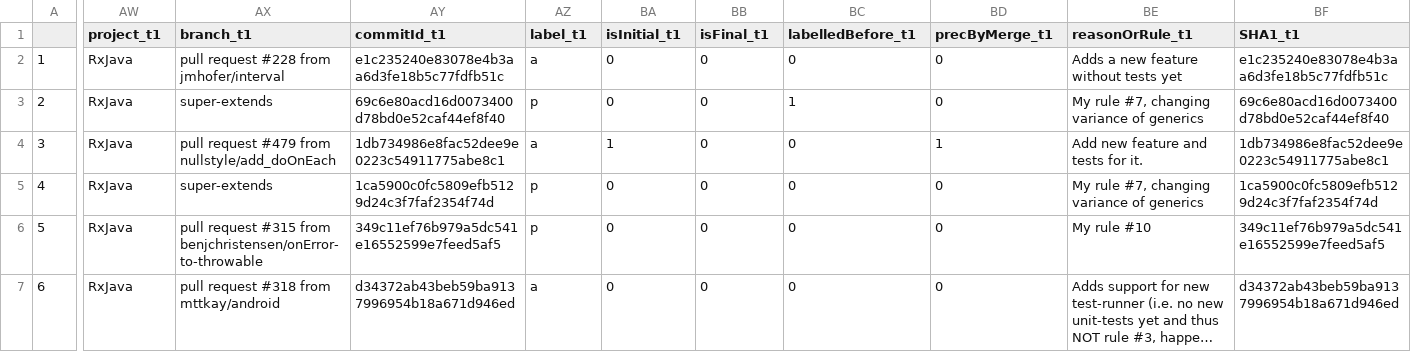
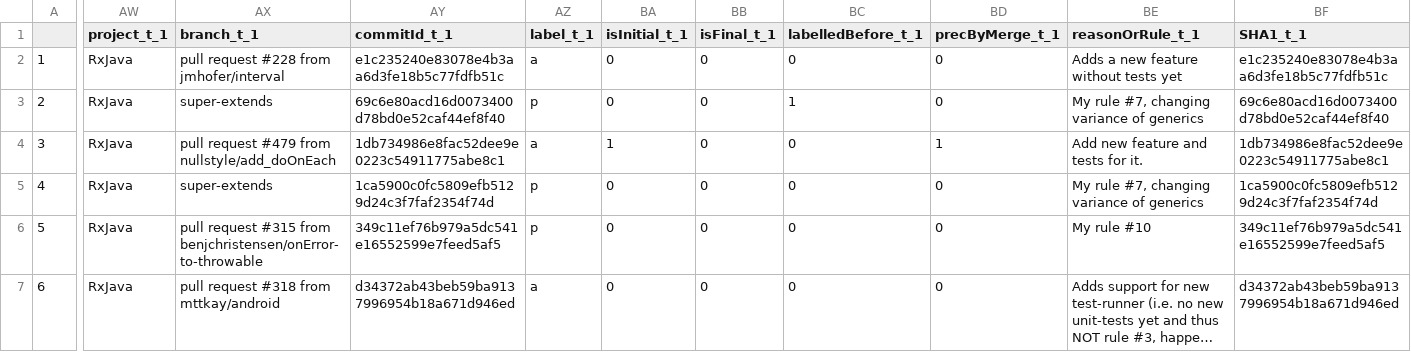
Before and after one commit to MrShoenel/hmm-paper-2020-R-experiments, a CSV file: data/commits_t-1.csv, drawn as a sheet; only a part is shown, gaps mark what is left out; long unchanged cells end in …; the diff covers the shown part only; the diff names each change by its address in the sheet, - before the commit and + after, or states it on an @@ line.

```diff
--- a/data/commits_t-1.csv
+++ b/data/commits_t-1.csv
-AW1: project_t1
+AW1: project_t_1
-AX1: branch_t1
+AX1: branch_t_1
-AY1: commitId_t1
+AY1: commitId_t_1
-AZ1: label_t1
+AZ1: label_t_1
-BA1: isInitial_t1
+BA1: isInitial_t_1
-BB1: isFinal_t1
+BB1: isFinal_t_1
-BC1: labelledBefore_t1
+BC1: labelledBefore_t_1
-BD1: precByMerge_t1
+BD1: precByMerge_t_1
-BE1: reasonOrRule_t1
+BE1: reasonOrRule_t_1
-BF1: SHA1_t1
+BF1: SHA1_t_1
```
Also changed, not shown: 37 edited cells elsewhere in this file, data/commits_t-2.csv, 3 other files.
